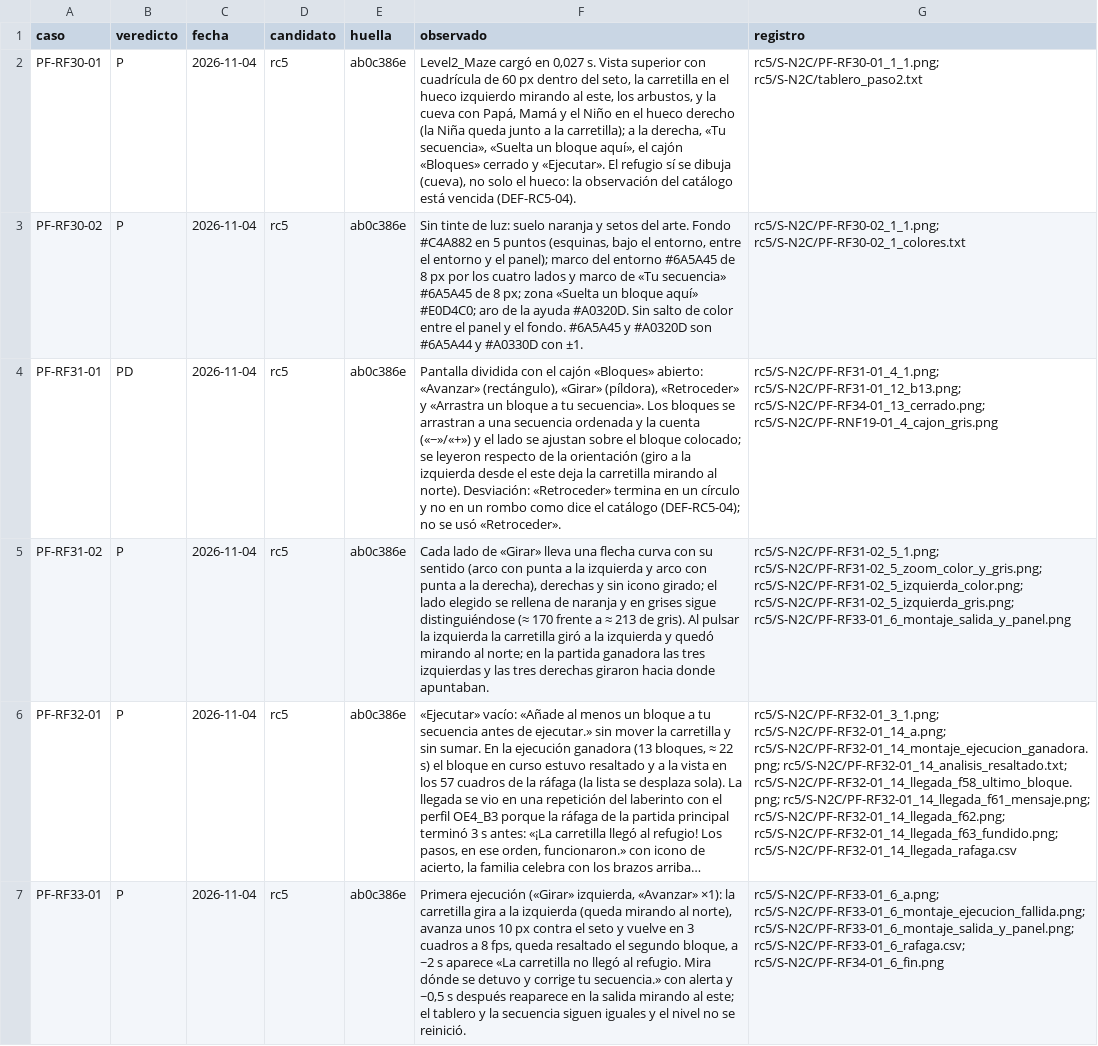
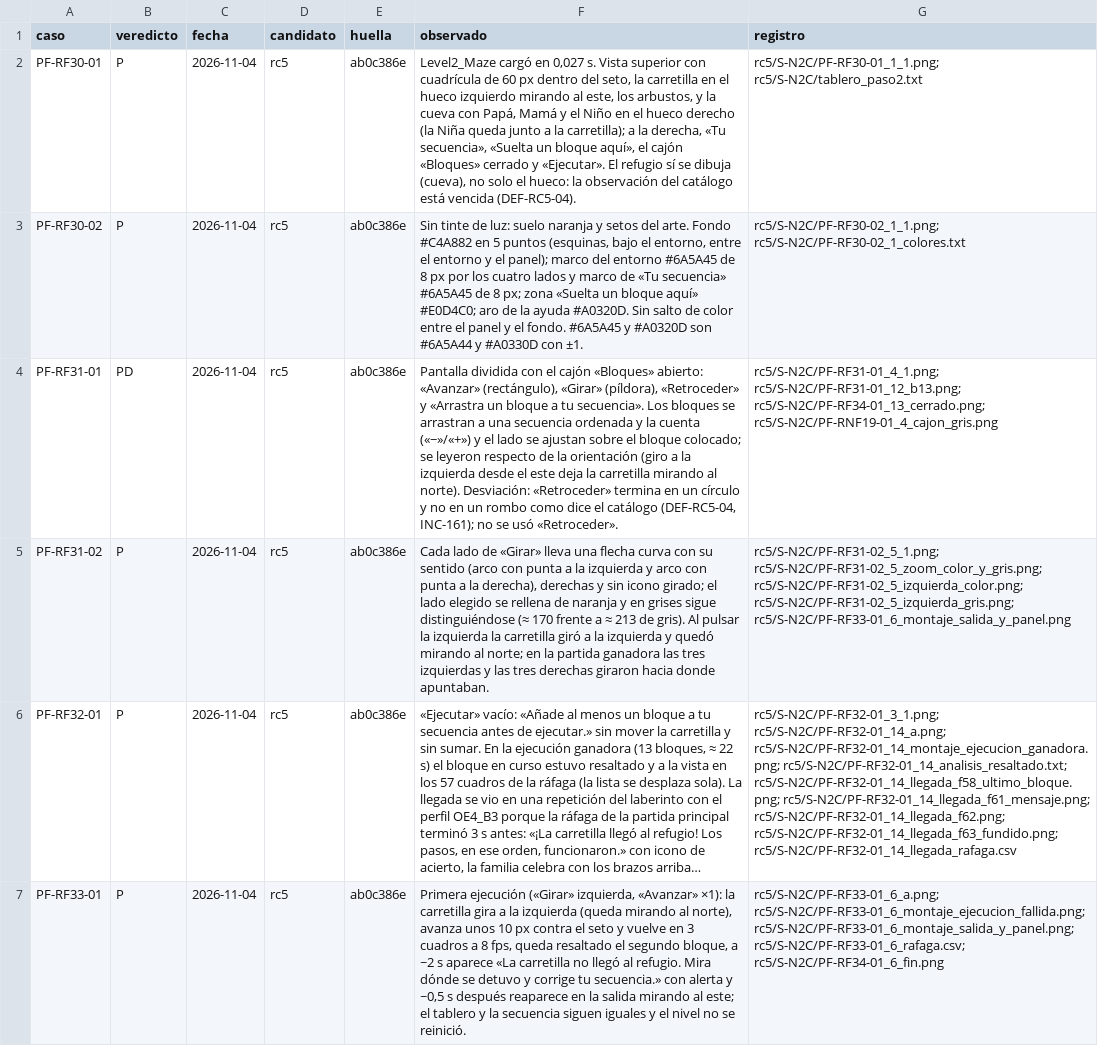
Before and after one commit to Brey314/Algoritmia, a CSV file: claudeDocs/tasks/OE4/evidencias/rc5/S-N2C/veredictos.csv, drawn as a sheet; only a part is shown; long unchanged cells end in …; the diff names each change by its address in the sheet, - before the commit and + after, or states it on an @@ line.

```diff
--- a/claudeDocs/tasks/OE4/evidencias/rc5/S-N2C/veredictos.csv
+++ b/claudeDocs/tasks/OE4/evidencias/rc5/S-N2C/veredictos.csv
-F4 (observado): …el catálogo (DEF-RC5-04); no se…
+F4 (observado): …el catálogo (DEF-RC5-04, INC-161); no se…
```
Also changed, not shown: claudeDocs/entregables/OE4/src/veredictos-rc5.csv, claudeDocs/tasks/OE4/evidencias/rc5/S-INSP-U/veredictos.csv, 10 other files.
